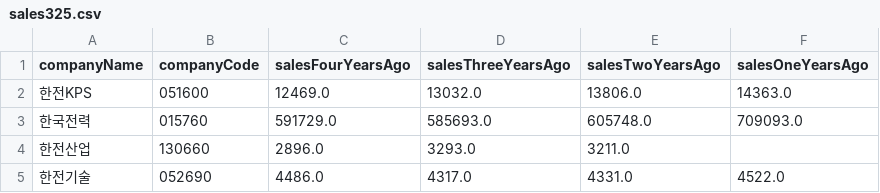
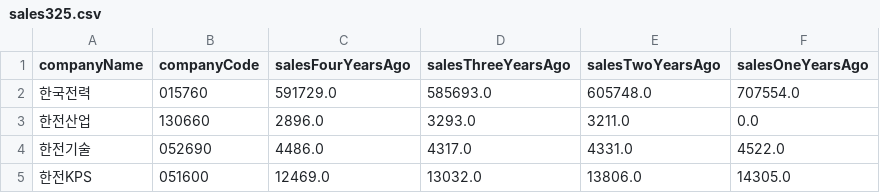
Before and after one commit to ForHyupGraduation/TheReportProject_ver2, a CSV file: DB/yearly/sales/sales325.csv, drawn as a sheet.

```diff
--- a/DB/yearly/sales/sales325.csv
+++ b/DB/yearly/sales/sales325.csv
@@ -1,5 +1,5 @@
 companyName,companyCode,salesFourYearsAgo,salesThreeYearsAgo,salesTwoYearsAgo,salesOneYearsAgo
-한전KPS,051600,12469.0,13032.0,13806.0,14363.0
-한국전력,015760,591729.0,585693.0,605748.0,709093.0
-한전산업,130660,2896.0,3293.0,3211.0
+한국전력,015760,591729.0,585693.0,605748.0,707554.0
+한전산업,130660,2896.0,3293.0,3211.0,0.0
 한전기술,052690,4486.0,4317.0,4331.0,4522.0
+한전KPS,051600,12469.0,13032.0,13806.0,14305.0
```
Also changed, not shown: DB/yearly/operatingProfits/operatingProfits263.csv, DB/yearly/operatingProfits/operatingProfits300.csv, 6 other files.
